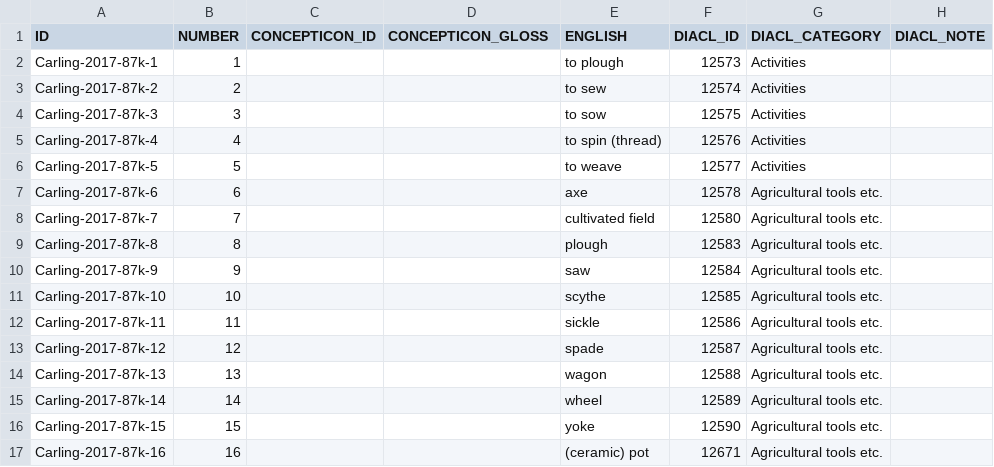
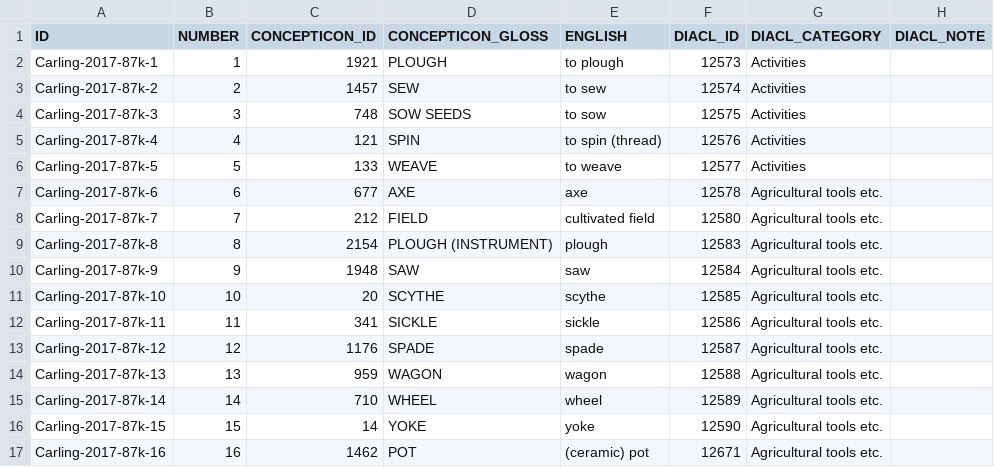
Before and after one commit to concepticon/concepticon-dev, a TSV file: concepticondata/conceptlists/Carling-2017-87k.tsv, drawn as a sheet; only a part is shown; the diff covers the shown part only.

Commit message:
Mapped Carling-2017-87k. (#9)

```diff
--- a/concepticondata/conceptlists/Carling-2017-87k.tsv
+++ b/concepticondata/conceptlists/Carling-2017-87k.tsv
@@ -1,17 +1,17 @@
 ID	NUMBER	CONCEPTICON_ID	CONCEPTICON_GLOSS	ENGLISH	DIACL_ID	DIACL_CATEGORY	DIACL_NOTE
-Carling-2017-87k-1	1			to plough	12573	Activities	
-Carling-2017-87k-2	2			to sew	12574	Activities	
-Carling-2017-87k-3	3			to sow	12575	Activities	
-Carling-2017-87k-4	4			to spin (thread)	12576	Activities	
-Carling-2017-87k-5	5			to weave	12577	Activities	
-Carling-2017-87k-6	6			axe	12578	Agricultural tools etc.	
-Carling-2017-87k-7	7			cultivated field	12580	Agricultural tools etc.	
-Carling-2017-87k-8	8			plough	12583	Agricultural tools etc.	
-Carling-2017-87k-9	9			saw	12584	Agricultural tools etc.	
-Carling-2017-87k-10	10			scythe	12585	Agricultural tools etc.	
-Carling-2017-87k-11	11			sickle	12586	Agricultural tools etc.	
-Carling-2017-87k-12	12			spade	12587	Agricultural tools etc.	
-Carling-2017-87k-13	13			wagon	12588	Agricultural tools etc.	
-Carling-2017-87k-14	14			wheel	12589	Agricultural tools etc.	
-Carling-2017-87k-15	15			yoke	12590	Agricultural tools etc.	
-Carling-2017-87k-16	16			(ceramic) pot	12671	Agricultural tools etc.	
+Carling-2017-87k-1	1	1921	PLOUGH	to plough	12573	Activities	
+Carling-2017-87k-2	2	1457	SEW	to sew	12574	Activities	
+Carling-2017-87k-3	3	748	SOW SEEDS	to sow	12575	Activities	
+Carling-2017-87k-4	4	121	SPIN	to spin (thread)	12576	Activities	
+Carling-2017-87k-5	5	133	WEAVE	to weave	12577	Activities	
+Carling-2017-87k-6	6	677	AXE	axe	12578	Agricultural tools etc.	
+Carling-2017-87k-7	7	212	FIELD	cultivated field	12580	Agricultural tools etc.	
+Carling-2017-87k-8	8	2154	PLOUGH (INSTRUMENT)	plough	12583	Agricultural tools etc.	
+Carling-2017-87k-9	9	1948	SAW	saw	12584	Agricultural tools etc.	
+Carling-2017-87k-10	10	20	SCYTHE	scythe	12585	Agricultural tools etc.	
+Carling-2017-87k-11	11	341	SICKLE	sickle	12586	Agricultural tools etc.	
+Carling-2017-87k-12	12	1176	SPADE	spade	12587	Agricultural tools etc.	
+Carling-2017-87k-13	13	959	WAGON	wagon	12588	Agricultural tools etc.	
+Carling-2017-87k-14	14	710	WHEEL	wheel	12589	Agricultural tools etc.	
+Carling-2017-87k-15	15	14	YOKE	yoke	12590	Agricultural tools etc.	
+Carling-2017-87k-16	16	1462	POT	(ceramic) pot	12671	Agricultural tools etc.	
```
Also changed, not shown: 138 edited cells elsewhere in this file.
